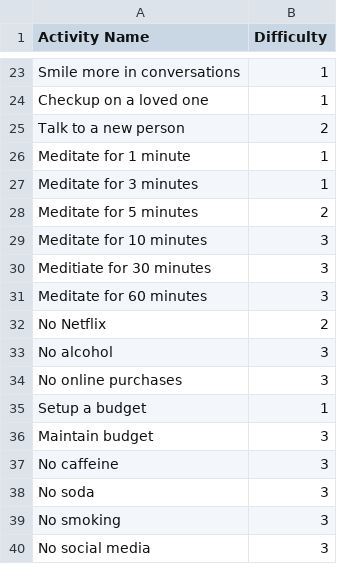
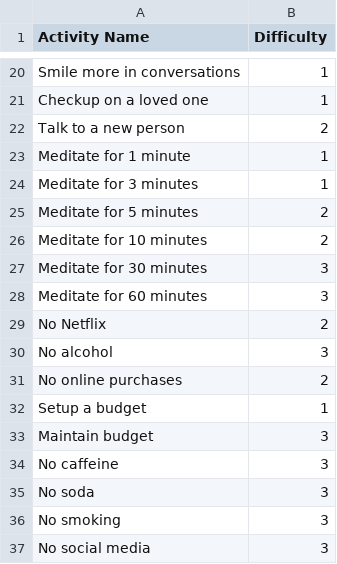
Before and after one commit to Yi-Terry/Data_Structures_Final_Project, a CSV file: activityData.csv, drawn as a sheet; only a part is shown, gaps mark what is left out; the diff covers the shown part only.

```diff
--- a/activityData.csv
+++ b/activityData.csv
@@ -28,4 +25,4 @@ Meditate for 3 minutes,1
 Meditate for 5 minutes,2
-Meditate for 10 minutes,3
-Meditiate for 30 minutes,3
+Meditate for 10 minutes,2
+Meditate for 30 minutes,3
 Meditate for 60 minutes ,3
@@ -33,3 +30,3 @@ No Netflix,2
 No alcohol,3
-No online purchases,3
+No online purchases,2
 Setup a budget,1
```
Also changed, not shown: 6 removed rows and 1 edited cell elsewhere in this file.
